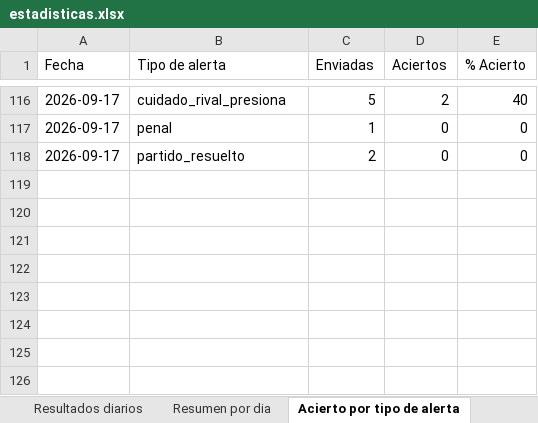
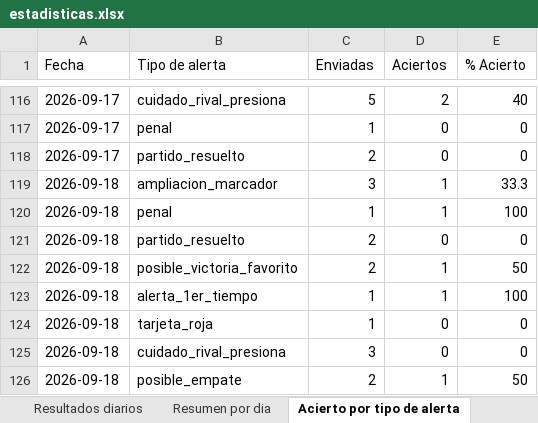
Before and after one commit to erikolivo/alertas-apuestas-espn, an Excel workbook: data/estadisticas.xlsx, sheet Acierto por tipo de alerta, drawn as a sheet; only a part is shown, gaps mark what is left out; values as stored, in another font and other column widths than the file's, no borders; the diff names each change by its address in the sheet, - before the commit and + after, or states it on an @@ line.

```diff
--- a/data/estadisticas.xlsx (sheet Acierto por tipo de alerta)
+++ b/data/estadisticas.xlsx (sheet Acierto por tipo de alerta)
+row 119: 2026-09-18 | ampliacion_marcador | 3 | 1 | 33.3
+row 120: 2026-09-18 | penal | 1 | 1 | 100
+row 121: 2026-09-18 | partido_resuelto | 2 | 0 | 0
+row 122: 2026-09-18 | posible_victoria_favorito | 2 | 1 | 50
+row 123: 2026-09-18 | alerta_1er_tiempo | 1 | 1 | 100
+row 124: 2026-09-18 | tarjeta_roja | 1 | 0 | 0
+row 125: 2026-09-18 | cuidado_rival_presiona | 3 | 0 | 0
+row 126: 2026-09-18 | posible_empate | 2 | 1 | 50
```
Also changed, not shown: sheet Resultados diarios, sheet Resumen por dia, 4 other files.
